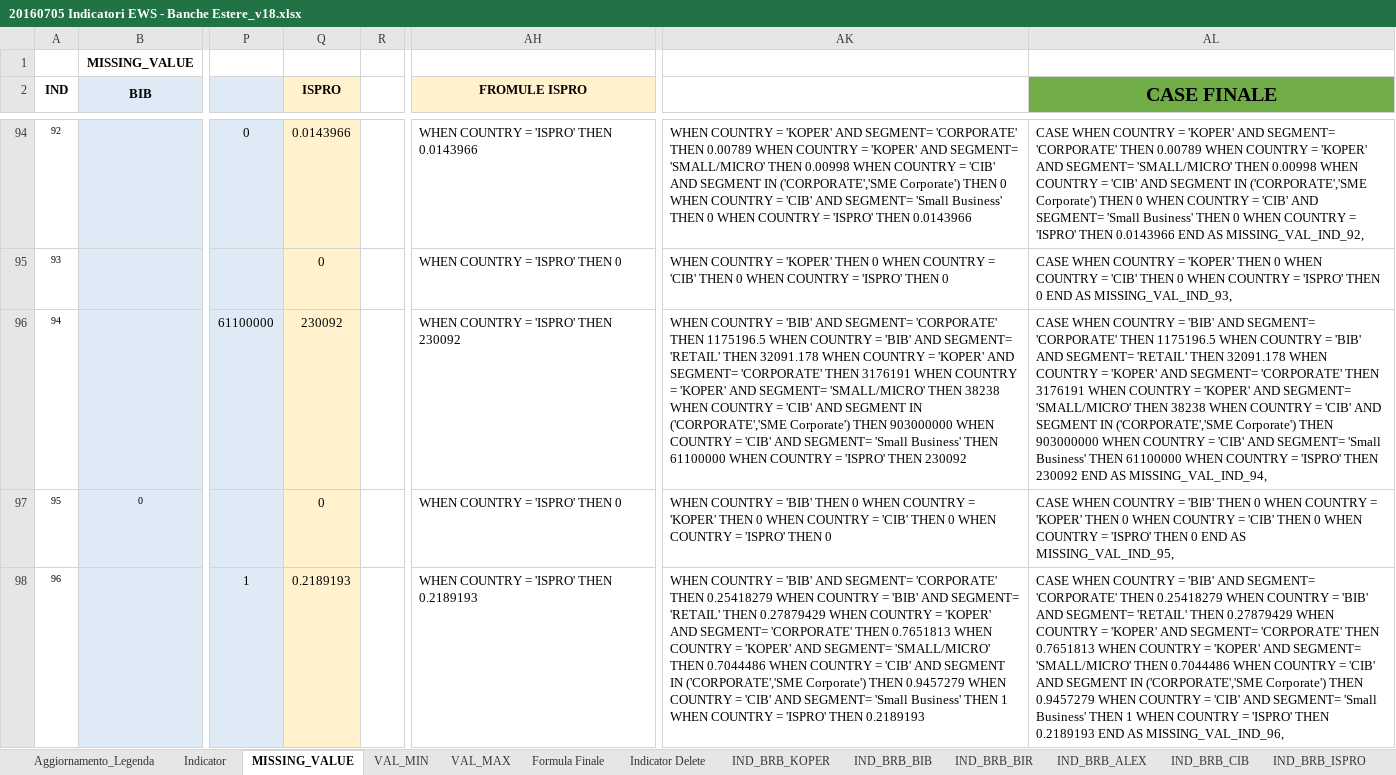
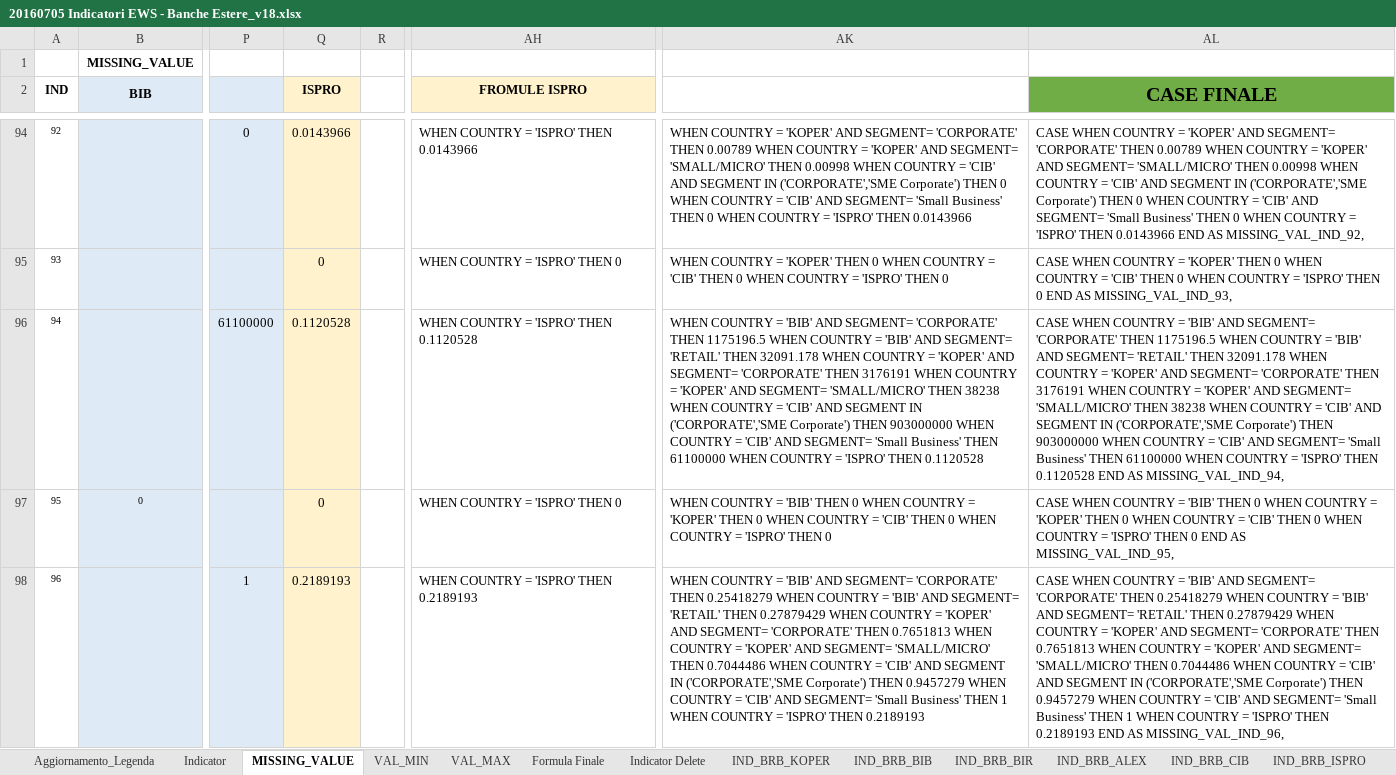
Before and after one commit to cybertop35/intelliJConf, an Excel workbook: earlywarning-pom/Document/SpecificheIndicatori/20160705 Indicatori EWS - Banche Estere_v18.xlsx, sheet MISSING_VALUE, drawn as a sheet; only a part is shown, gaps mark what is left out; values as stored, in another font and other column widths than the file's, no borders; the diff covers the shown part only; the diff names each change by its address in the sheet, - before the commit and + after, or states it on an @@ line.

```diff
--- a/earlywarning-pom/Document/SpecificheIndicatori/20160705 Indicatori EWS - Banche Estere_v18.xlsx (sheet MISSING_VALUE)
+++ b/earlywarning-pom/Document/SpecificheIndicatori/20160705 Indicatori EWS - Banche Estere_v18.xlsx (sheet MISSING_VALUE)
-Q96 (ISPRO): 230092
+Q96 (ISPRO): 0.1120528
-AH96 (FROMULE ISPRO): WHEN COUNTRY = 'ISPRO' THEN 230092
+AH96 (FROMULE ISPRO): WHEN COUNTRY = 'ISPRO' THEN 0.1120528
-AK96: …'ISPRO' THEN 230092
+AK96: …'ISPRO' THEN 0.1120528
-AL96 (CASE FINALE): …'ISPRO' THEN 230092 END AS…
+AL96 (CASE FINALE): …'ISPRO' THEN 0.1120528 END AS…
```
Also changed, not shown: 4 edited cells elsewhere in this sheet, sheet Eccezioni2, sheet Eccezioni, sheet FASK_TRACK, sheet Formula Finale, sheet VAL_MIN, sheet VAL_MAX, 1 more sheet, 1 other file.
